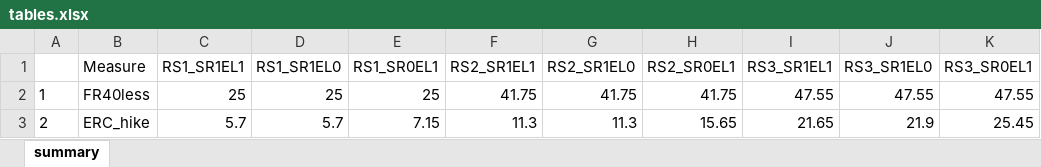
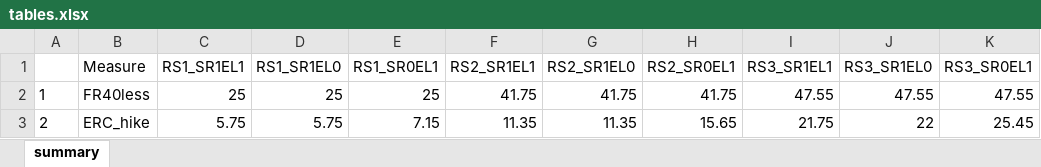
Before and after one commit to marshallpku/Model_PSERS, an Excel workbook: Results/Graphs_report/tables.xlsx, sheet summary, drawn as a sheet; values as stored, in another font and other column widths than the file's, no borders; the diff names each change by its address in the sheet, - before the commit and + after, or states it on an @@ line.

```diff
--- a/Results/Graphs_report/tables.xlsx (sheet summary)
+++ b/Results/Graphs_report/tables.xlsx (sheet summary)
-C3 (RS1_SR1EL1): 5.7
+C3 (RS1_SR1EL1): 5.75
-D3 (RS1_SR1EL0): 5.7
+D3 (RS1_SR1EL0): 5.75
-F3 (RS2_SR1EL1): 11.3
+F3 (RS2_SR1EL1): 11.35
-G3 (RS2_SR1EL0): 11.3
+G3 (RS2_SR1EL0): 11.35
-I3 (RS3_SR1EL1): 21.65
+I3 (RS3_SR1EL1): 21.75
-J3 (RS3_SR1EL0): 21.9
+J3 (RS3_SR1EL0): 22
```
Also changed, not shown: Results/RiskTransfer/RiskTransfer_stch.tab.xlsx, Results/RiskTransfer/riskTransfer.tab.xlsx, 13 other files.
